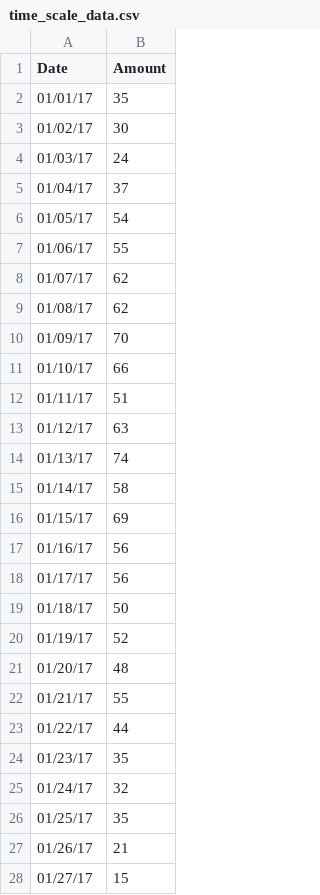
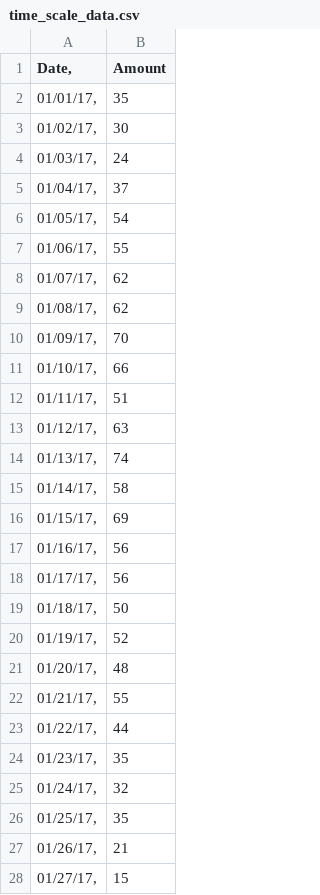
Before and after one commit to Rubberduck93/Rubberduck93, a CSV file: time_scale_data.csv, drawn as a sheet; only a part is shown; the diff covers the shown part only.

Commit message:
Update time_scale_data.csv

```diff
--- a/time_scale_data.csv
+++ b/time_scale_data.csv
@@ -1,28 +1,28 @@
-Date	Amount
-01/01/17	35
-01/02/17	30
-01/03/17	24
-01/04/17	37
-01/05/17	54
-01/06/17	55
-01/07/17	62
-01/08/17	62
-01/09/17	70
-01/10/17	66
-01/11/17	51
-01/12/17	63
-01/13/17	74
-01/14/17	58
-01/15/17	69
-01/16/17	56
-01/17/17	56
-01/18/17	50
-01/19/17	52
-01/20/17	48
-01/21/17	55
-01/22/17	44
-01/23/17	35
-01/24/17	32
-01/25/17	35
-01/26/17	21
-01/27/17	15
+Date,	Amount
+01/01/17,	35
+01/02/17,	30
+01/03/17,	24
+01/04/17,	37
+01/05/17,	54
+01/06/17,	55
+01/07/17,	62
+01/08/17,	62
+01/09/17,	70
+01/10/17,	66
+01/11/17,	51
+01/12/17,	63
+01/13/17,	74
+01/14/17,	58
+01/15/17,	69
+01/16/17,	56
+01/17/17,	56
+01/18/17,	50
+01/19/17,	52
+01/20/17,	48
+01/21/17,	55
+01/22/17,	44
+01/23/17,	35
+01/24/17,	32
+01/25/17,	35
+01/26/17,	21
+01/27/17,	15
```
Also changed, not shown: 4 edited cells elsewhere in this file.
